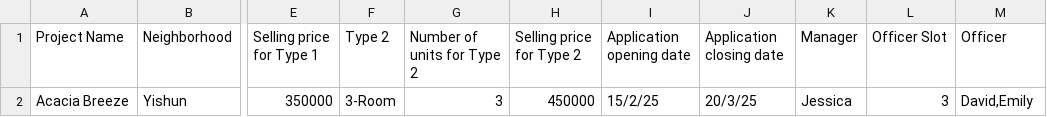
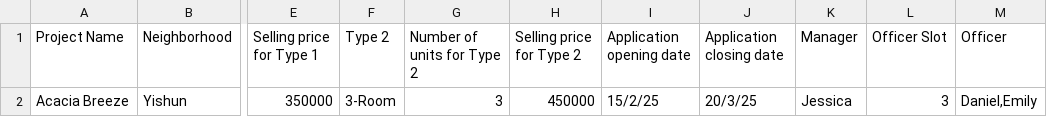
Before and after one commit to t-sibiraj/SC2002_BTO_PROJECT, a CSV file: data/ProjectList.csv, drawn as a sheet; only a part is shown, gaps mark what is left out; the diff names each change by its address in the sheet, - before the commit and + after, or states it on an @@ line.

```diff
--- a/data/ProjectList.csv
+++ b/data/ProjectList.csv
-M2 (Officer): David,Emily
+M2 (Officer): Daniel,Emily
```
Also changed, not shown: 1 other file.
